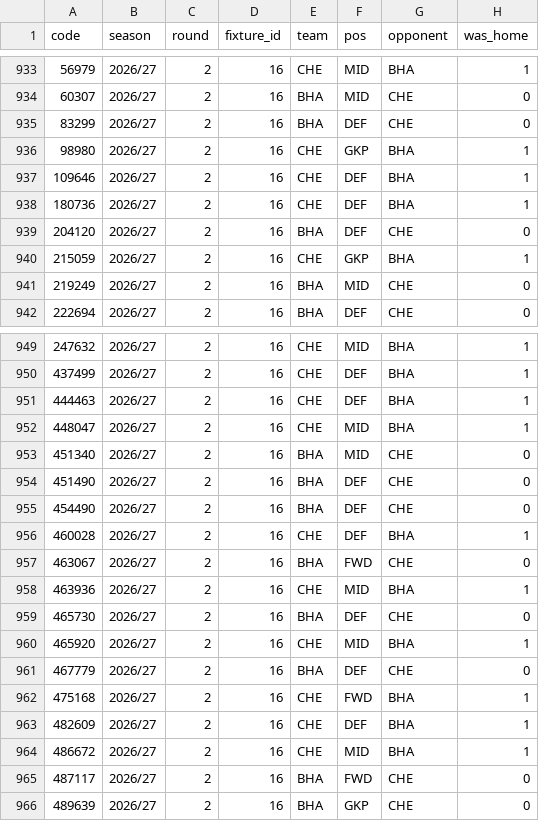
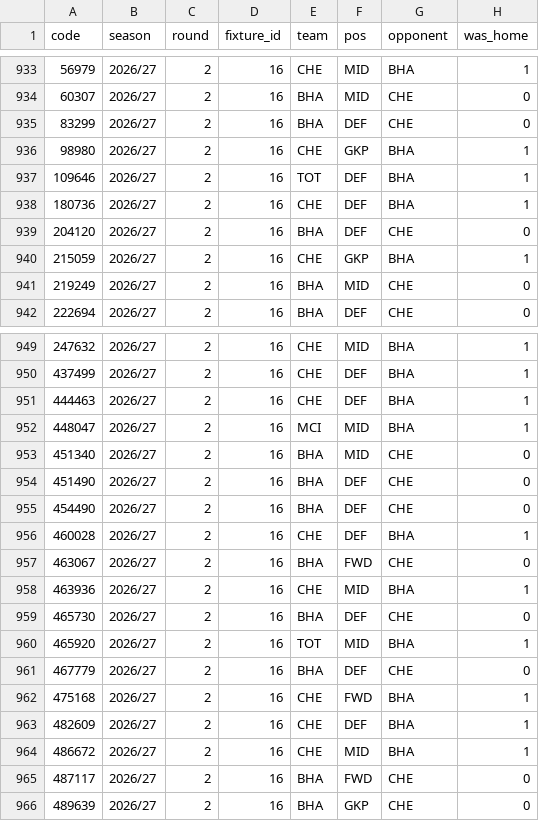
Before and after one commit to teatimedev/fpl-2026, a CSV file: data/gw_stats.csv, drawn as a sheet; only a part is shown, gaps mark what is left out; the diff covers the shown part only; the diff names each change by its address in the sheet, - before the commit and + after, or states it on an @@ line.

```diff
--- a/data/gw_stats.csv
+++ b/data/gw_stats.csv
-E937 (team): CHE
+E937 (team): TOT
-E952 (team): CHE
+E952 (team): MCI
-E960 (team): CHE
+E960 (team): TOT
```
Also changed, not shown: 11 edited cells elsewhere in this file, 20 other files.
